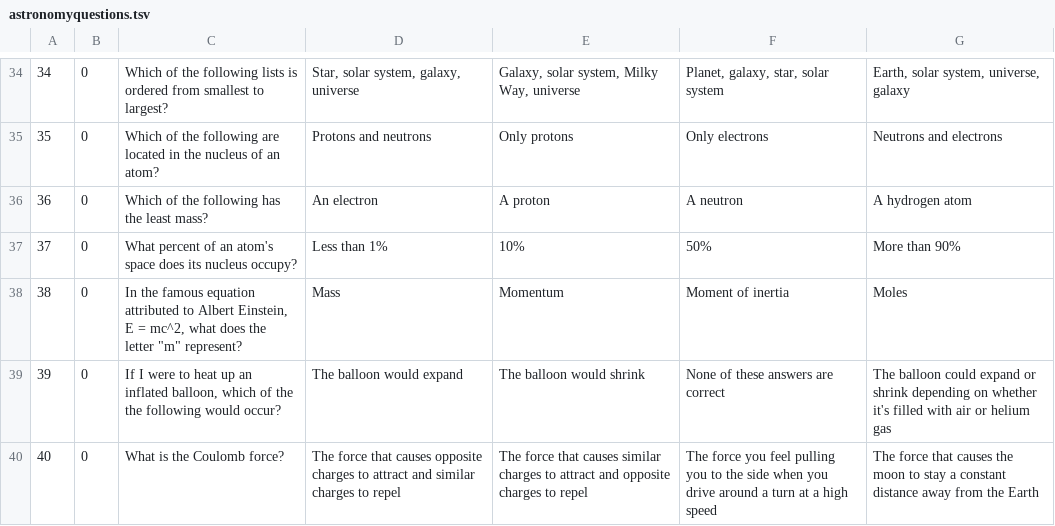
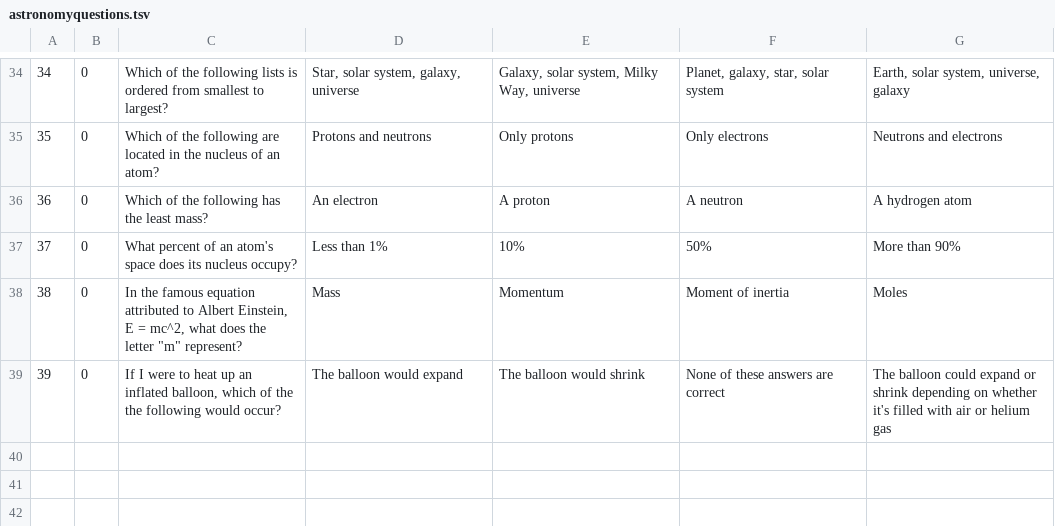
Before and after one commit to ContextLab/efficient-learning-khan, a TSV file: code/data analysis/astronomyquestions.tsv, drawn as a sheet; only a part is shown, gaps mark what is left out; the diff names each change by its address in the sheet, - before the commit and + after, or states it on an @@ line.

Commit message:
remove last extra question

```diff
--- a/code/data analysis/astronomyquestions.tsv
+++ b/code/data analysis/astronomyquestions.tsv
-row 40: 40 | 0 | What is the Coulomb force? | The force that causes opposite charges to attract and similar charges to repel | The force that causes similar charges to attract and opposite charges to repel | The force you feel pulling you to the side when you drive around a turn at a high speed | The force that causes the moon to stay a constant distance away from the Earth
```
